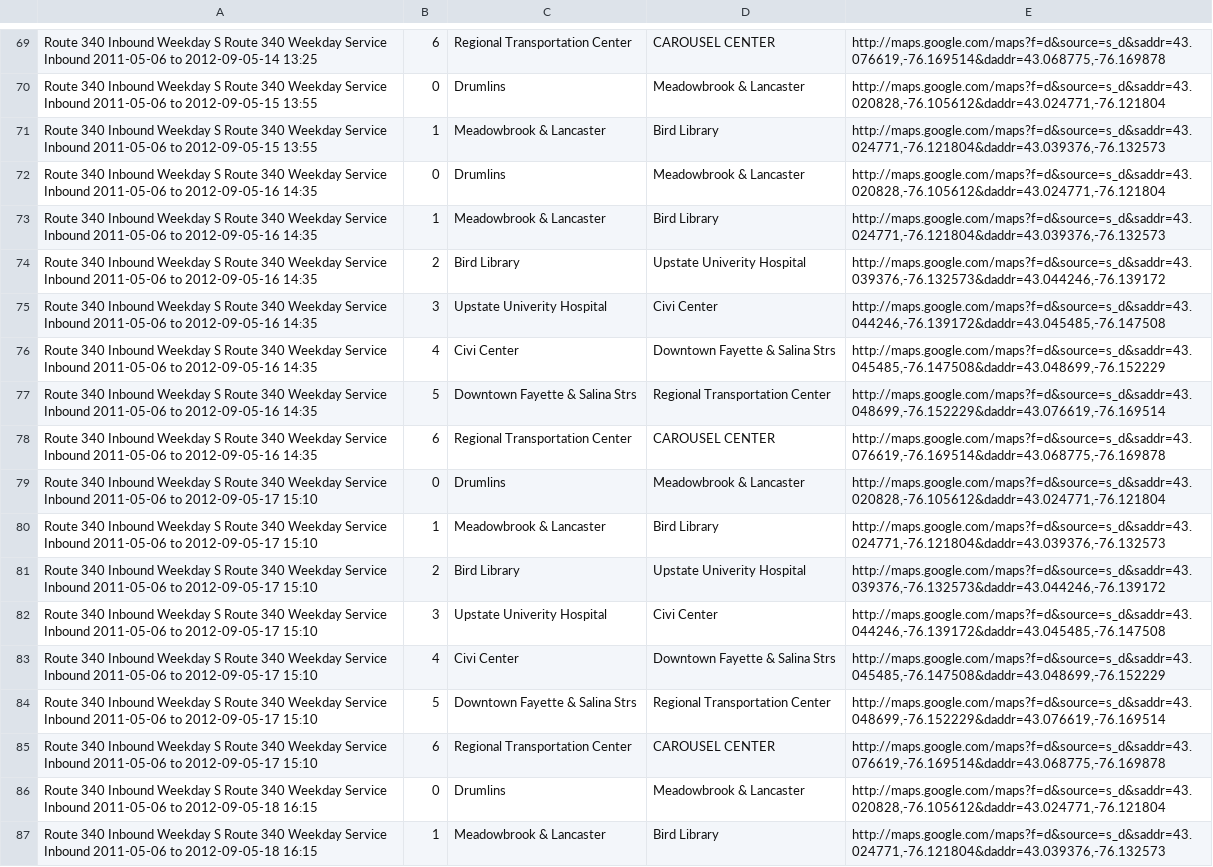
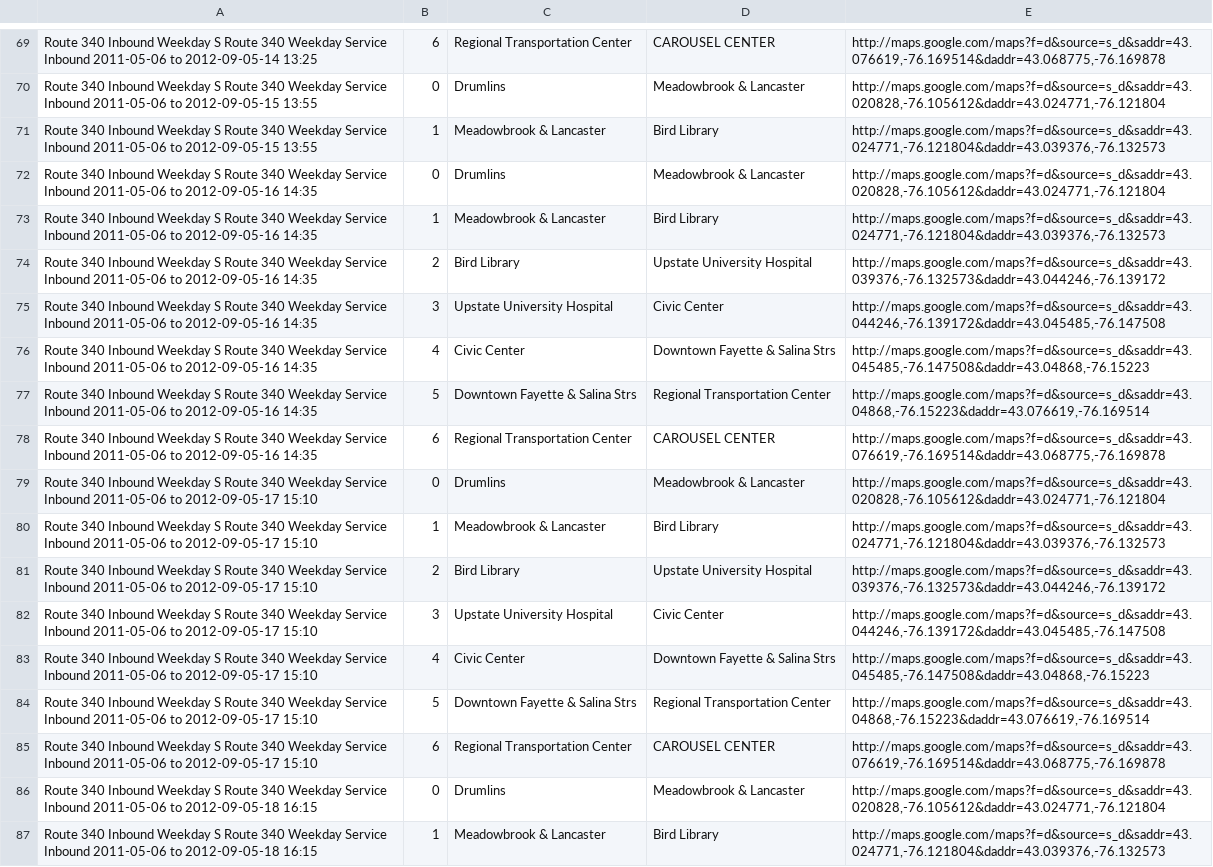
Before and after one commit to polar/buspass-builder, a CSV file: db/routes-2011-09-06/Network_CENTRO-SU/Route_340/JPTL-Inbound.csv, drawn as a sheet; only a part is shown, gaps mark what is left out; the diff covers the shown part only.

```diff
--- a/db/routes-2011-09-06/Network_CENTRO-SU/Route_340/JPTL-Inbound.csv
+++ b/db/routes-2011-09-06/Network_CENTRO-SU/Route_340/JPTL-Inbound.csv
@@ -73,6 +73,6 @@
 "Route 340 Inbound Weekday S Route 340 Weekday Service Inbound 2011-05-06 to 2012-09-05-16 14:35","1","Meadowbrook & Lancaster","Bird Library","http://maps.google.com/maps?f=d&source=s_d&saddr=43.024771,-76.121804&daddr=43.039376,-76.132573"
-"Route 340 Inbound Weekday S Route 340 Weekday Service Inbound 2011-05-06 to 2012-09-05-16 14:35","2","Bird Library","Upstate Univerity Hospital","http://maps.google.com/maps?f=d&source=s_d&saddr=43.039376,-76.132573&daddr=43.044246,-76.139172"
-"Route 340 Inbound Weekday S Route 340 Weekday Service Inbound 2011-05-06 to 2012-09-05-16 14:35","3","Upstate Univerity Hospital","Civi Center","http://maps.google.com/maps?f=d&source=s_d&saddr=43.044246,-76.139172&daddr=43.045485,-76.147508"
-"Route 340 Inbound Weekday S Route 340 Weekday Service Inbound 2011-05-06 to 2012-09-05-16 14:35","4","Civi Center","Downtown Fayette & Salina Strs","http://maps.google.com/maps?f=d&source=s_d&saddr=43.045485,-76.147508&daddr=43.048699,-76.152229"
-"Route 340 Inbound Weekday S Route 340 Weekday Service Inbound 2011-05-06 to 2012-09-05-16 14:35","5","Downtown Fayette & Salina Strs","Regional Transportation Center","http://maps.google.com/maps?f=d&source=s_d&saddr=43.048699,-76.152229&daddr=43.076619,-76.169514"
+"Route 340 Inbound Weekday S Route 340 Weekday Service Inbound 2011-05-06 to 2012-09-05-16 14:35","2","Bird Library","Upstate University Hospital","http://maps.google.com/maps?f=d&source=s_d&saddr=43.039376,-76.132573&daddr=43.044246,-76.139172"
+"Route 340 Inbound Weekday S Route 340 Weekday Service Inbound 2011-05-06 to 2012-09-05-16 14:35","3","Upstate University Hospital","Civic Center","http://maps.google.com/maps?f=d&source=s_d&saddr=43.044246,-76.139172&daddr=43.045485,-76.147508"
+"Route 340 Inbound Weekday S Route 340 Weekday Service Inbound 2011-05-06 to 2012-09-05-16 14:35","4","Civic Center","Downtown Fayette & Salina Strs","http://maps.google.com/maps?f=d&source=s_d&saddr=43.045485,-76.147508&daddr=43.04868,-76.15223"
+"Route 340 Inbound Weekday S Route 340 Weekday Service Inbound 2011-05-06 to 2012-09-05-16 14:35","5","Downtown Fayette & Salina Strs","Regional Transportation Center","http://maps.google.com/maps?f=d&source=s_d&saddr=43.04868,-76.15223&daddr=43.076619,-76.169514"
 "Route 340 Inbound Weekday S Route 340 Weekday Service Inbound 2011-05-06 to 2012-09-05-16 14:35","6","Regional Transportation Center","CAROUSEL CENTER","http://maps.google.com/maps?f=d&source=s_d&saddr=43.076619,-76.169514&daddr=43.068775,-76.169878"
@@ -80,6 +80,6 @@
 "Route 340 Inbound Weekday S Route 340 Weekday Service Inbound 2011-05-06 to 2012-09-05-17 15:10","1","Meadowbrook & Lancaster","Bird Library","http://maps.google.com/maps?f=d&source=s_d&saddr=43.024771,-76.121804&daddr=43.039376,-76.132573"
-"Route 340 Inbound Weekday S Route 340 Weekday Service Inbound 2011-05-06 to 2012-09-05-17 15:10","2","Bird Library","Upstate Univerity Hospital","http://maps.google.com/maps?f=d&source=s_d&saddr=43.039376,-76.132573&daddr=43.044246,-76.139172"
-"Route 340 Inbound Weekday S Route 340 Weekday Service Inbound 2011-05-06 to 2012-09-05-17 15:10","3","Upstate Univerity Hospital","Civi Center","http://maps.google.com/maps?f=d&source=s_d&saddr=43.044246,-76.139172&daddr=43.045485,-76.147508"
-"Route 340 Inbound Weekday S Route 340 Weekday Service Inbound 2011-05-06 to 2012-09-05-17 15:10","4","Civi Center","Downtown Fayette & Salina Strs","http://maps.google.com/maps?f=d&source=s_d&saddr=43.045485,-76.147508&daddr=43.048699,-76.152229"
-"Route 340 Inbound Weekday S Route 340 Weekday Service Inbound 2011-05-06 to 2012-09-05-17 15:10","5","Downtown Fayette & Salina Strs","Regional Transportation Center","http://maps.google.com/maps?f=d&source=s_d&saddr=43.048699,-76.152229&daddr=43.076619,-76.169514"
+"Route 340 Inbound Weekday S Route 340 Weekday Service Inbound 2011-05-06 to 2012-09-05-17 15:10","2","Bird Library","Upstate University Hospital","http://maps.google.com/maps?f=d&source=s_d&saddr=43.039376,-76.132573&daddr=43.044246,-76.139172"
+"Route 340 Inbound Weekday S Route 340 Weekday Service Inbound 2011-05-06 to 2012-09-05-17 15:10","3","Upstate University Hospital","Civic Center","http://maps.google.com/maps?f=d&source=s_d&saddr=43.044246,-76.139172&daddr=43.045485,-76.147508"
+"Route 340 Inbound Weekday S Route 340 Weekday Service Inbound 2011-05-06 to 2012-09-05-17 15:10","4","Civic Center","Downtown Fayette & Salina Strs","http://maps.google.com/maps?f=d&source=s_d&saddr=43.045485,-76.147508&daddr=43.04868,-76.15223"
+"Route 340 Inbound Weekday S Route 340 Weekday Service Inbound 2011-05-06 to 2012-09-05-17 15:10","5","Downtown Fayette & Salina Strs","Regional Transportation Center","http://maps.google.com/maps?f=d&source=s_d&saddr=43.04868,-76.15223&daddr=43.076619,-76.169514"
 "Route 340 Inbound Weekday S Route 340 Weekday Service Inbound 2011-05-06 to 2012-09-05-17 15:10","6","Regional Transportation Center","CAROUSEL CENTER","http://maps.google.com/maps?f=d&source=s_d&saddr=43.076619,-76.169514&daddr=43.068775,-76.169878"
```
Also changed, not shown: 126 edited cells elsewhere in this file, db/routes-2011-09-06/Network_CENTRO-SU/Route_340/Inbound-1.csv, db/routes-2011-09-06/Network_CENTRO-SU/Route_340/JPTL-Inbound-fixed.csv.
